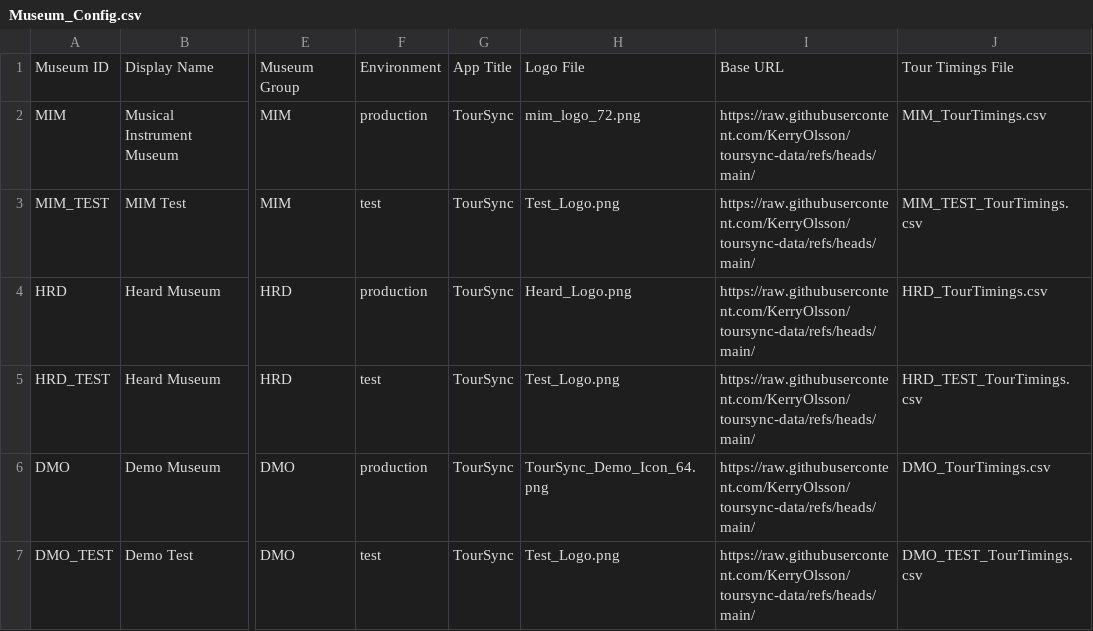
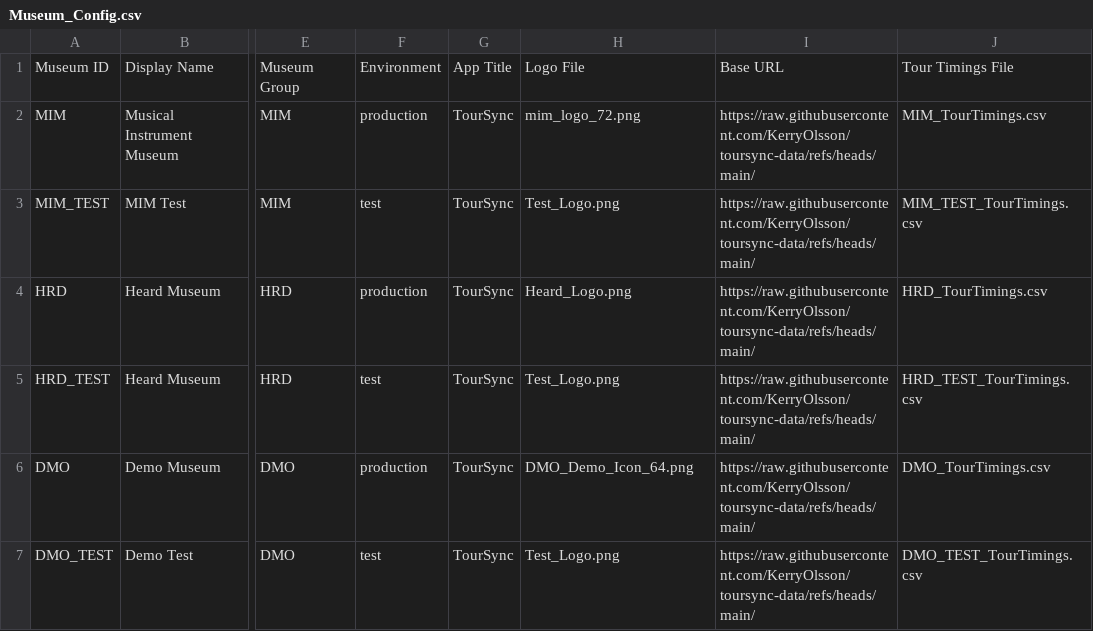
Before and after one commit to KerryOlsson/toursync-data, a CSV file: Museum_Config.csv, drawn as a sheet; only a part is shown, gaps mark what is left out; the diff names each change by its address in the sheet, - before the commit and + after, or states it on an @@ line.

Commit message:
Museum Config publish V1.10 • 6 rows • Apr 11, 2026 at 8:05 AM

```diff
--- a/Museum_Config.csv
+++ b/Museum_Config.csv
-H6: TourSync_Demo_Icon_64.png
+H6: DMO_Demo_Icon_64.png
```
